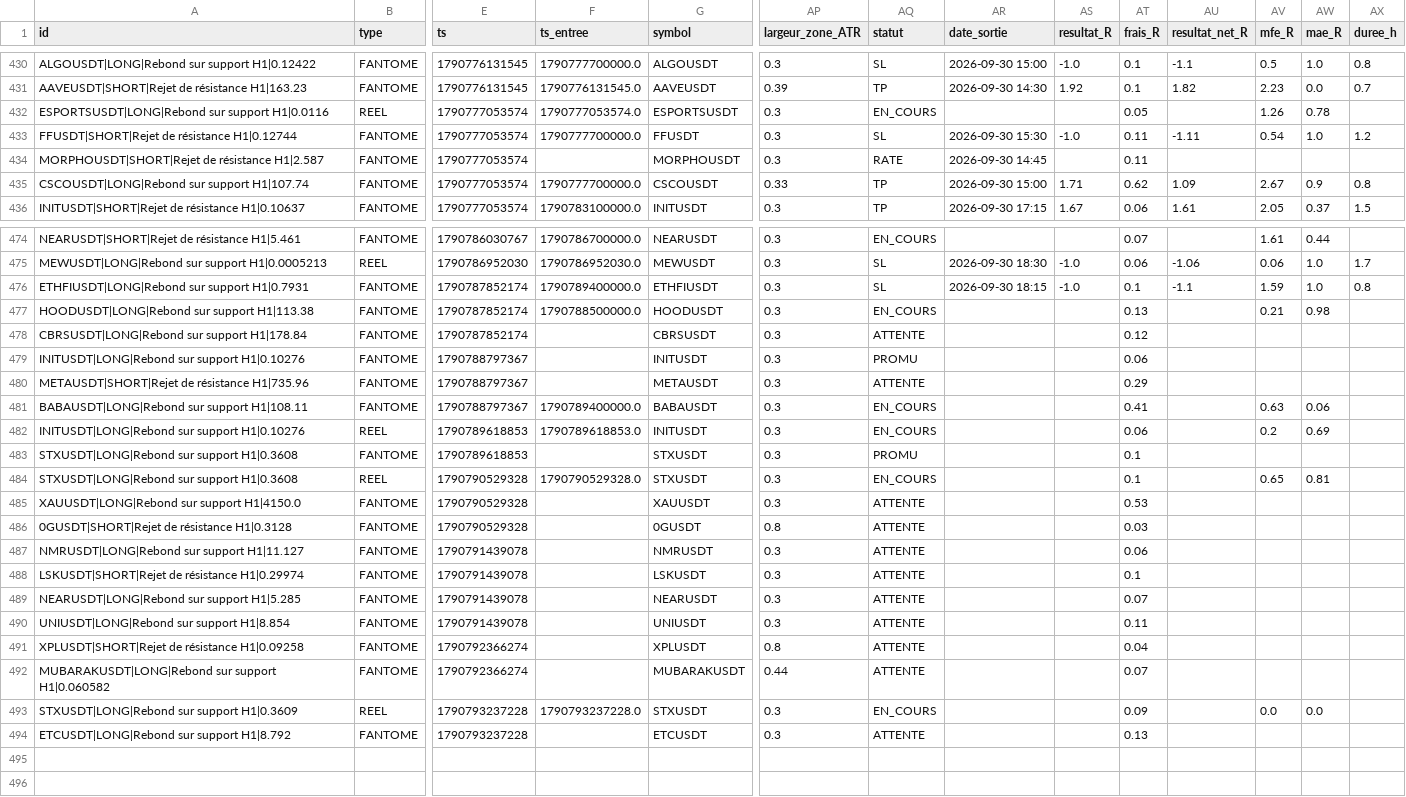
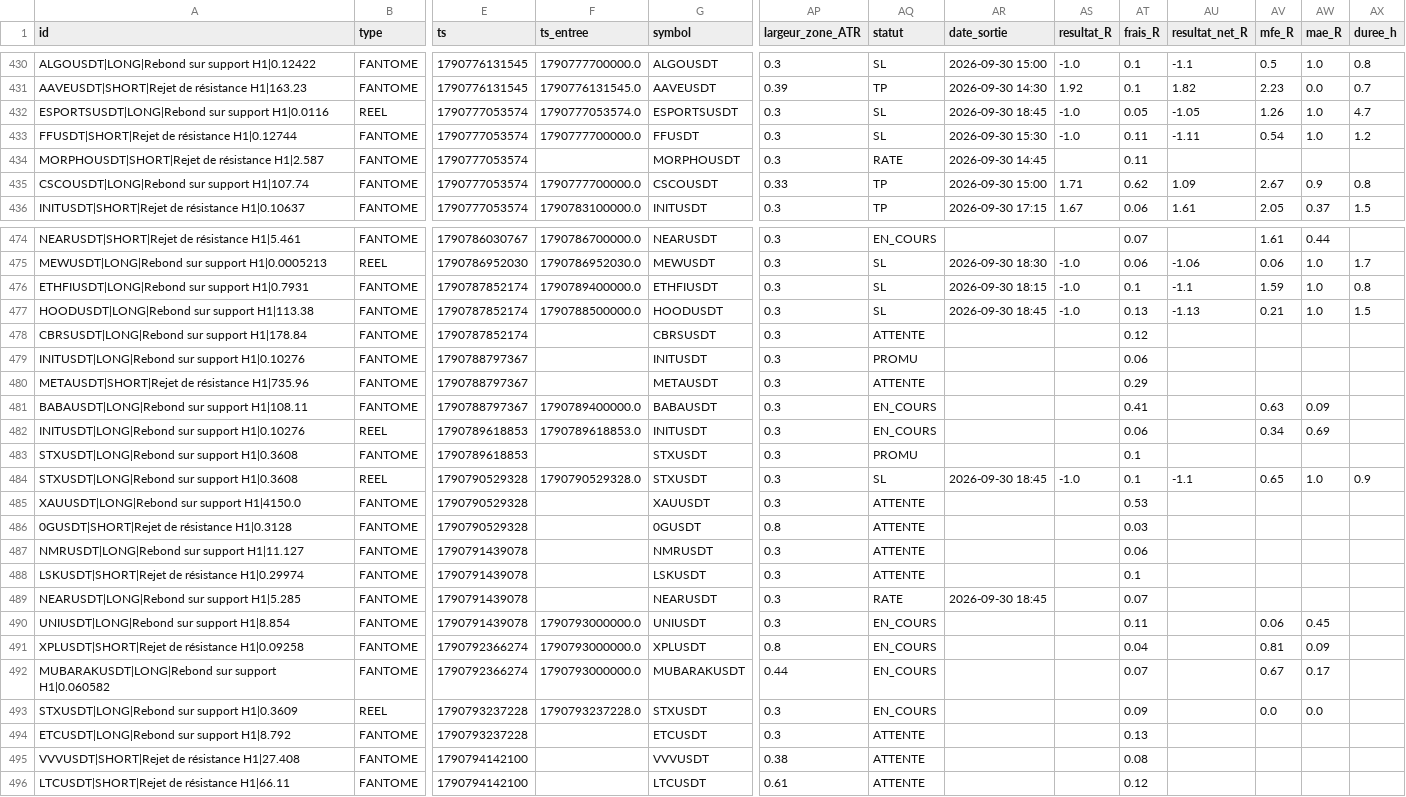
Before and after one commit to fraispropr-ship-it/crypto-pepite, a CSV file: journal_signaux.csv, drawn as a sheet; only a part is shown, gaps mark what is left out; rows hold the shown columns only; the diff covers the shown part only; the diff names each change by its address in the sheet, - before the commit and + after, or states it on an @@ line.

Commit message:
Journal 2026-09-30 18:49 UTC

```diff
--- a/journal_signaux.csv
+++ b/journal_signaux.csv
-AQ432 (statut): EN_COURS
+AQ432 (statut): SL
-AR432 (date_sortie): (empty)
+AR432 (date_sortie): 2026-09-30 18:45
-AS432 (resultat_R): (empty)
+AS432 (resultat_R): -1.0
-AU432 (resultat_net_R): (empty)
+AU432 (resultat_net_R): -1.05
-AW432 (mae_R): 0.78
+AW432 (mae_R): 1.0
-AX432 (duree_h): (empty)
+AX432 (duree_h): 4.7
-AQ477 (statut): EN_COURS
+AQ477 (statut): SL
-AR477 (date_sortie): (empty)
+AR477 (date_sortie): 2026-09-30 18:45
-AS477 (resultat_R): (empty)
+AS477 (resultat_R): -1.0
-AU477 (resultat_net_R): (empty)
+AU477 (resultat_net_R): -1.13
-AW477 (mae_R): 0.98
+AW477 (mae_R): 1.0
-AX477 (duree_h): (empty)
+AX477 (duree_h): 1.5
-AW481 (mae_R): 0.06
+AW481 (mae_R): 0.09
-AV482 (mfe_R): 0.2
+AV482 (mfe_R): 0.34
-AQ484 (statut): EN_COURS
+AQ484 (statut): SL
-AR484 (date_sortie): (empty)
+AR484 (date_sortie): 2026-09-30 18:45
-AS484 (resultat_R): (empty)
+AS484 (resultat_R): -1.0
-AU484 (resultat_net_R): (empty)
+AU484 (resultat_net_R): -1.1
-AW484 (mae_R): 0.81
+AW484 (mae_R): 1.0
-AX484 (duree_h): (empty)
+AX484 (duree_h): 0.9
-AQ489 (statut): ATTENTE
+AQ489 (statut): RATE
-AR489 (date_sortie): (empty)
+AR489 (date_sortie): 2026-09-30 18:45
-F490:F492 (ts_entree): (empty)
+F490:F492 (ts_entree): 1790793000000.0
-AQ490:AQ492 (statut): ATTENTE
+AQ490:AQ492 (statut): EN_COURS
-AV490 (mfe_R): (empty)
+AV490 (mfe_R): 0.06
-AW490 (mae_R): (empty)
+AW490 (mae_R): 0.45
-AV491 (mfe_R): (empty)
+AV491 (mfe_R): 0.81
-AW491 (mae_R): (empty)
+AW491 (mae_R): 0.09
-AV492 (mfe_R): (empty)
+AV492 (mfe_R): 0.67
-AW492 (mae_R): (empty)
+AW492 (mae_R): 0.17
+row 495: VVVUSDT|SHORT|Rejet de résistance H1|27.408 | FANTOME | 1790794142100 |  | VVVUSDT | 0.38 | ATTENTE |  |  | 0.08
+row 496: LTCUSDT|SHORT|Rejet de résistance H1|66.11 | FANTOME | 1790794142100 |  | LTCUSDT | 0.61 | ATTENTE |  |  | 0.12
```
Also changed, not shown: 26 edited cells elsewhere in this file, 1 other file.
